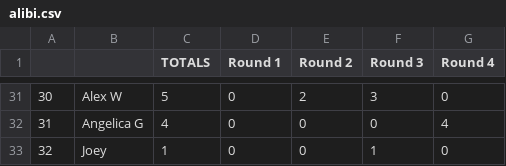
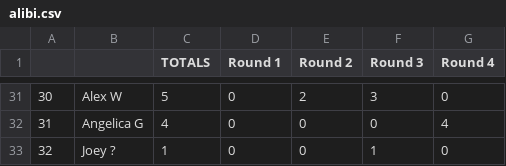
Before and after one commit to jff97/offsuitPokerLeagueLeaderboard, a CSV file: src/poker_scraper/data_service/legacy_data/alibi.csv, drawn as a sheet; only a part is shown, gaps mark what is left out.

Commit message:
joey and carl legacy to ?

```diff
--- a/src/poker_scraper/data_service/legacy_data/alibi.csv
+++ b/src/poker_scraper/data_service/legacy_data/alibi.csv
@@ -32,2 +32,2 @@
 31,Angelica G,4,0,0,0,4
-32,Joey,1,0,0,1,0
+32,Joey ?,1,0,0,1,0
```
Also changed, not shown: src/poker_scraper/data_service/legacy_data/lakeside.csv.
